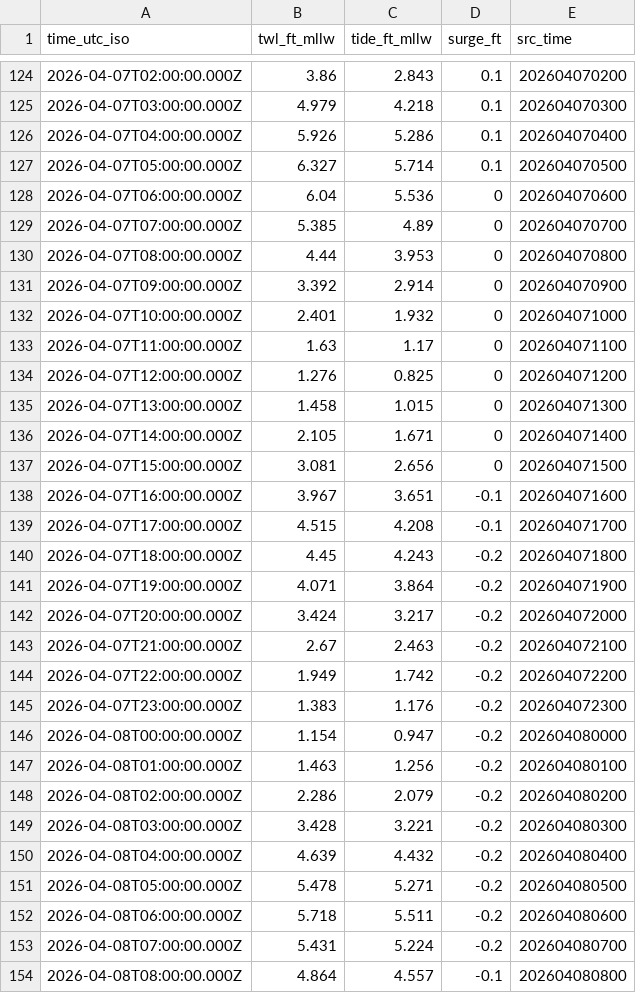
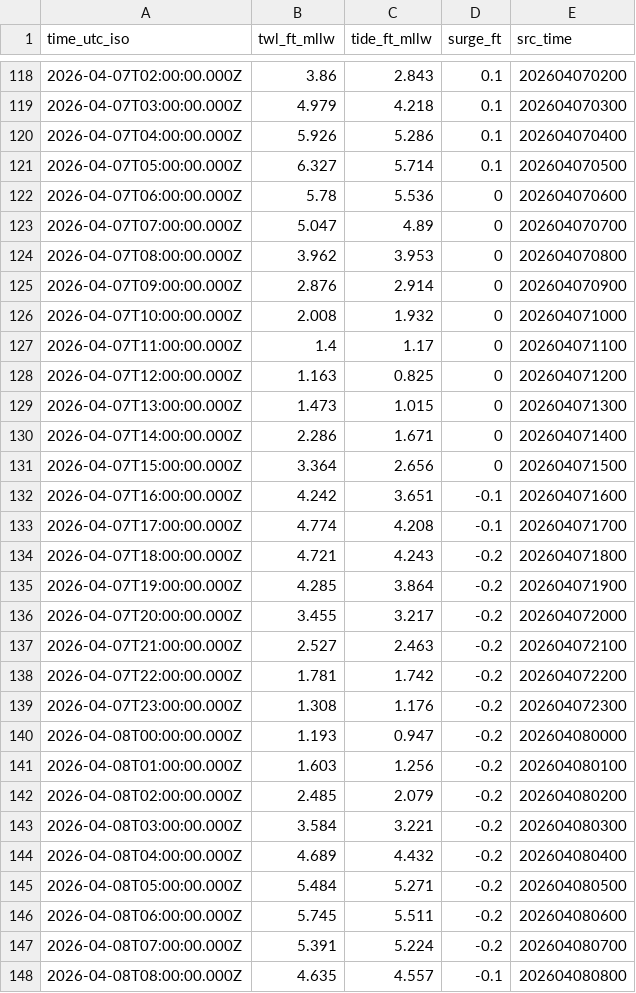
Before and after one commit to hondrospj/Bivalve, a CSV file: data/petss_forecast.csv, drawn as a sheet; only a part is shown, gaps mark what is left out; the diff covers the shown part only.

```diff
--- a/data/petss_forecast.csv
+++ b/data/petss_forecast.csv
@@ -127,28 +121,28 @@ time_utc_iso,twl_ft_mllw,tide_ft_mllw,surge_ft,src_time
 2026-04-07T05:00:00.000Z,6.327,5.714,0.1,202604070500
-2026-04-07T06:00:00.000Z,6.04,5.536,0,202604070600
-2026-04-07T07:00:00.000Z,5.385,4.89,0,202604070700
-2026-04-07T08:00:00.000Z,4.44,3.953,0,202604070800
-2026-04-07T09:00:00.000Z,3.392,2.914,0,202604070900
-2026-04-07T10:00:00.000Z,2.401,1.932,0,202604071000
-2026-04-07T11:00:00.000Z,1.63,1.17,0,202604071100
-2026-04-07T12:00:00.000Z,1.276,0.825,0,202604071200
-2026-04-07T13:00:00.000Z,1.458,1.015,0,202604071300
-2026-04-07T14:00:00.000Z,2.105,1.671,0,202604071400
-2026-04-07T15:00:00.000Z,3.081,2.656,0,202604071500
-2026-04-07T16:00:00.000Z,3.967,3.651,-0.1,202604071600
-2026-04-07T17:00:00.000Z,4.515,4.208,-0.1,202604071700
-2026-04-07T18:00:00.000Z,4.45,4.243,-0.2,202604071800
-2026-04-07T19:00:00.000Z,4.071,3.864,-0.2,202604071900
-2026-04-07T20:00:00.000Z,3.424,3.217,-0.2,202604072000
-2026-04-07T21:00:00.000Z,2.67,2.463,-0.2,202604072100
-2026-04-07T22:00:00.000Z,1.949,1.742,-0.2,202604072200
-2026-04-07T23:00:00.000Z,1.383,1.176,-0.2,202604072300
-2026-04-08T00:00:00.000Z,1.154,0.947,-0.2,202604080000
-2026-04-08T01:00:00.000Z,1.463,1.256,-0.2,202604080100
-2026-04-08T02:00:00.000Z,2.286,2.079,-0.2,202604080200
-2026-04-08T03:00:00.000Z,3.428,3.221,-0.2,202604080300
-2026-04-08T04:00:00.000Z,4.639,4.432,-0.2,202604080400
-2026-04-08T05:00:00.000Z,5.478,5.271,-0.2,202604080500
-2026-04-08T06:00:00.000Z,5.718,5.511,-0.2,202604080600
-2026-04-08T07:00:00.000Z,5.431,5.224,-0.2,202604080700
-2026-04-08T08:00:00.000Z,4.864,4.557,-0.1,202604080800
+2026-04-07T06:00:00.000Z,5.78,5.536,0,202604070600
+2026-04-07T07:00:00.000Z,5.047,4.89,0,202604070700
+2026-04-07T08:00:00.000Z,3.962,3.953,0,202604070800
+2026-04-07T09:00:00.000Z,2.876,2.914,0,202604070900
+2026-04-07T10:00:00.000Z,2.008,1.932,0,202604071000
+2026-04-07T11:00:00.000Z,1.4,1.17,0,202604071100
+2026-04-07T12:00:00.000Z,1.163,0.825,0,202604071200
+2026-04-07T13:00:00.000Z,1.473,1.015,0,202604071300
+2026-04-07T14:00:00.000Z,2.286,1.671,0,202604071400
+2026-04-07T15:00:00.000Z,3.364,2.656,0,202604071500
+2026-04-07T16:00:00.000Z,4.242,3.651,-0.1,202604071600
+2026-04-07T17:00:00.000Z,4.774,4.208,-0.1,202604071700
+2026-04-07T18:00:00.000Z,4.721,4.243,-0.2,202604071800
+2026-04-07T19:00:00.000Z,4.285,3.864,-0.2,202604071900
+2026-04-07T20:00:00.000Z,3.455,3.217,-0.2,202604072000
+2026-04-07T21:00:00.000Z,2.527,2.463,-0.2,202604072100
+2026-04-07T22:00:00.000Z,1.781,1.742,-0.2,202604072200
+2026-04-07T23:00:00.000Z,1.308,1.176,-0.2,202604072300
+2026-04-08T00:00:00.000Z,1.193,0.947,-0.2,202604080000
+2026-04-08T01:00:00.000Z,1.603,1.256,-0.2,202604080100
+2026-04-08T02:00:00.000Z,2.485,2.079,-0.2,202604080200
+2026-04-08T03:00:00.000Z,3.584,3.221,-0.2,202604080300
+2026-04-08T04:00:00.000Z,4.689,4.432,-0.2,202604080400
+2026-04-08T05:00:00.000Z,5.484,5.271,-0.2,202604080500
+2026-04-08T06:00:00.000Z,5.745,5.511,-0.2,202604080600
+2026-04-08T07:00:00.000Z,5.391,5.224,-0.2,202604080700
+2026-04-08T08:00:00.000Z,4.635,4.557,-0.1,202604080800
```
Also changed, not shown: 6 added rows, 6 removed rows and 80 edited cells elsewhere in this file, 3 other files.
